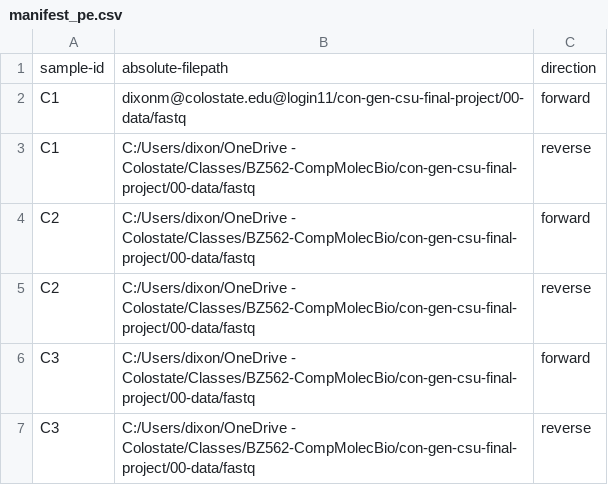
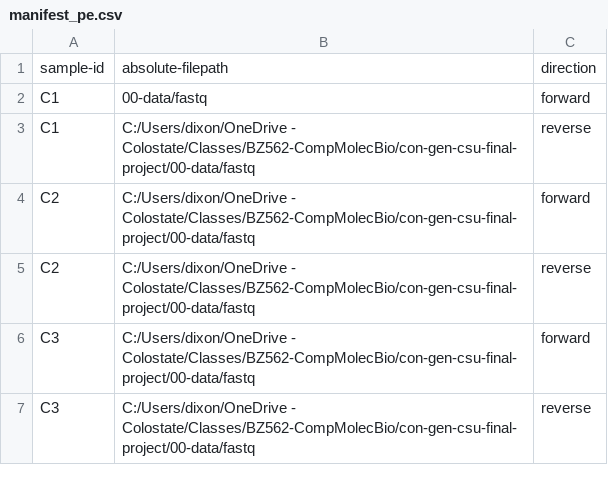
Before and after one commit to marydixon/con-gen-csu-final-project, a CSV file: 00-data/manifest_pe.csv, drawn as a sheet; only a part is shown.

Commit message:
Update manifest_pe.csv

```diff
--- a/00-data/manifest_pe.csv
+++ b/00-data/manifest_pe.csv
@@ -1,3 +1,3 @@
 sample-id,absolute-filepath,direction
-C1,dixonm@colostate.edu@login11/con-gen-csu-final-project/00-data/fastq,forward
+C1,00-data/fastq,forward
 C1,C:/Users/dixon/OneDrive - Colostate/Classes/BZ562-CompMolecBio/con-gen-csu-final-project/00-data/fastq,reverse
```
